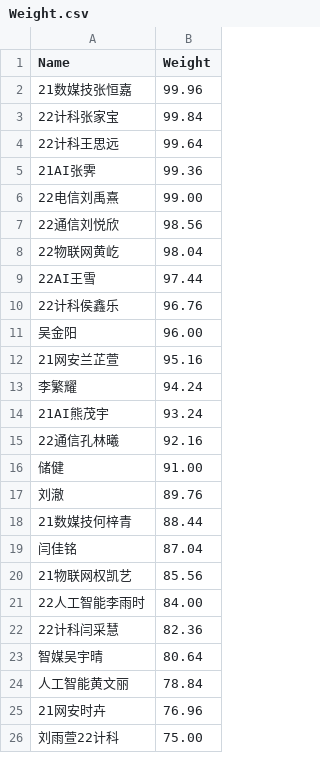
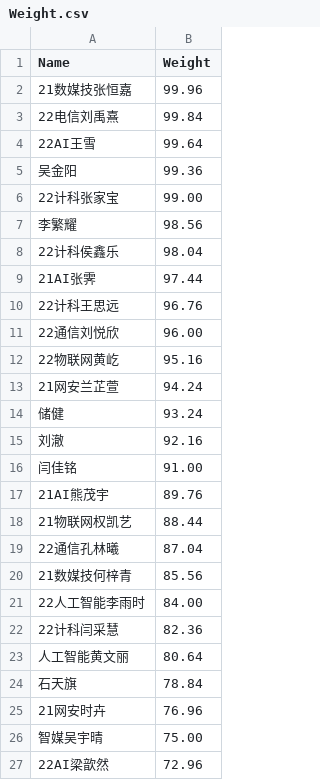
Before and after one commit to dukerki/VJudge-Spider-on-TravisCI, a CSV file: Weight.csv, drawn as a sheet; only a part is shown; the diff covers the shown part only.

```diff
--- a/Weight.csv
+++ b/Weight.csv
@@ -2,25 +2,26 @@ Name, Weight
 21数媒技张恒嘉, 99.96
-22计科张家宝, 99.84
-22计科王思远, 99.64
-21AI张霁, 99.36
-22电信刘禹熹, 99.00
-22通信刘悦欣, 98.56
-22物联网黄屹, 98.04
-22AI王雪, 97.44
-22计科侯鑫乐, 96.76
-吴金阳, 96.00
-21网安兰芷萱, 95.16
-李繁耀, 94.24
-21AI熊茂宇, 93.24
-22通信孔林曦, 92.16
-储健, 91.00
-刘澈, 89.76
-21数媒技何梓青, 88.44
-闫佳铭, 87.04
-21物联网权凯艺, 85.56
+22电信刘禹熹, 99.84
+22AI王雪, 99.64
+吴金阳, 99.36
+22计科张家宝, 99.00
+李繁耀, 98.56
+22计科侯鑫乐, 98.04
+21AI张霁, 97.44
+22计科王思远, 96.76
+22通信刘悦欣, 96.00
+22物联网黄屹, 95.16
+21网安兰芷萱, 94.24
+储健, 93.24
+刘澈, 92.16
+闫佳铭, 91.00
+21AI熊茂宇, 89.76
+21物联网权凯艺, 88.44
+22通信孔林曦, 87.04
+21数媒技何梓青, 85.56
 22人工智能李雨时, 84.00
 22计科闫采慧, 82.36
-智媒吴宇晴, 80.64
-人工智能黄文丽, 78.84
+人工智能黄文丽, 80.64
+石天旗, 78.84
 21网安时卉, 76.96
-刘雨萱22计科, 75.00
+智媒吴宇晴, 75.00
+22AI梁歆然, 72.96
```
Also changed, not shown: 4 added rows, 5 removed rows and 10 edited cells elsewhere in this file, ContestRecord.csv, LuckyDogRecord.csv, 2 other files.
